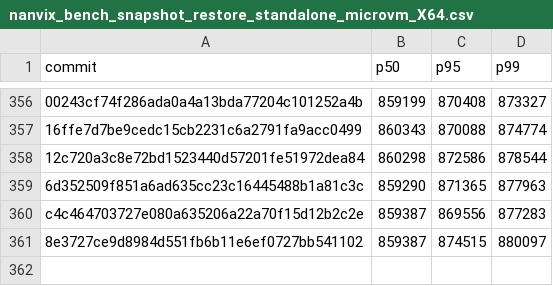
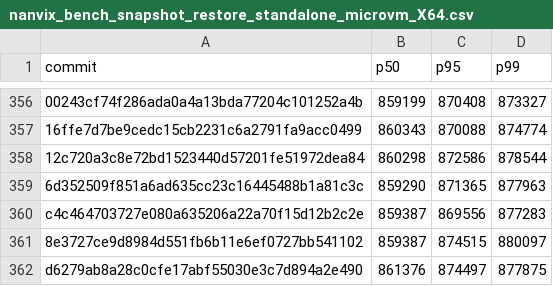
Before and after one commit to nanvix/nanvix, a CSV file: www/bench/data/windows-baremetal/nanvix_bench_snapshot_restore_standalone_microvm_X64.csv, drawn as a sheet; only a part is shown, gaps mark what is left out; the diff names each change by its address in the sheet, - before the commit and + after, or states it on an @@ line.

```diff
--- a/www/bench/data/windows-baremetal/nanvix_bench_snapshot_restore_standalone_microvm_X64.csv
+++ b/www/bench/data/windows-baremetal/nanvix_bench_snapshot_restore_standalone_microvm_X64.csv
+row 362: d6279ab8a28c0cfe17abf55030e3c7d894a2e490 | 861376 | 874497 | 877875
```
Also changed, not shown: www/bench/data/windows-baremetal/nanvix_bench_syscall_bench_standalone_microvm_X64.csv, www/bench/data/windows-baremetal/nanvix_bench_vfs_bench_standalone_microvm_X64.csv, 6 other files.
